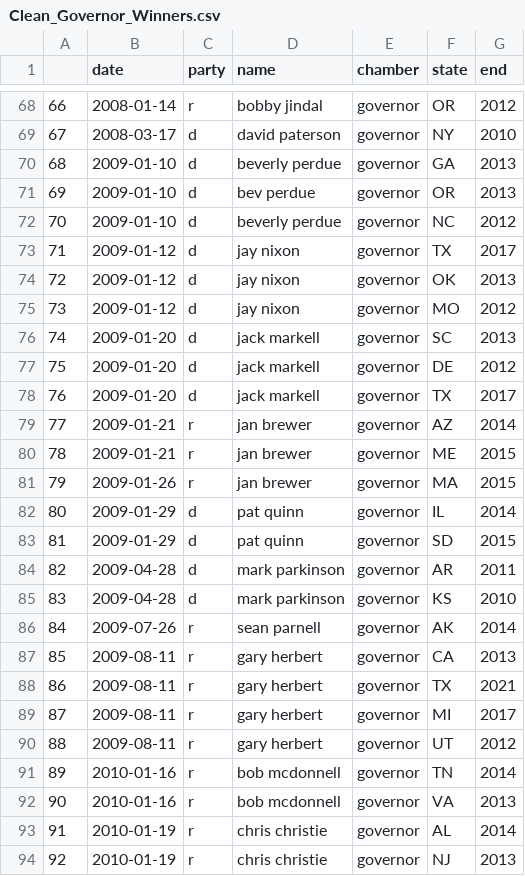
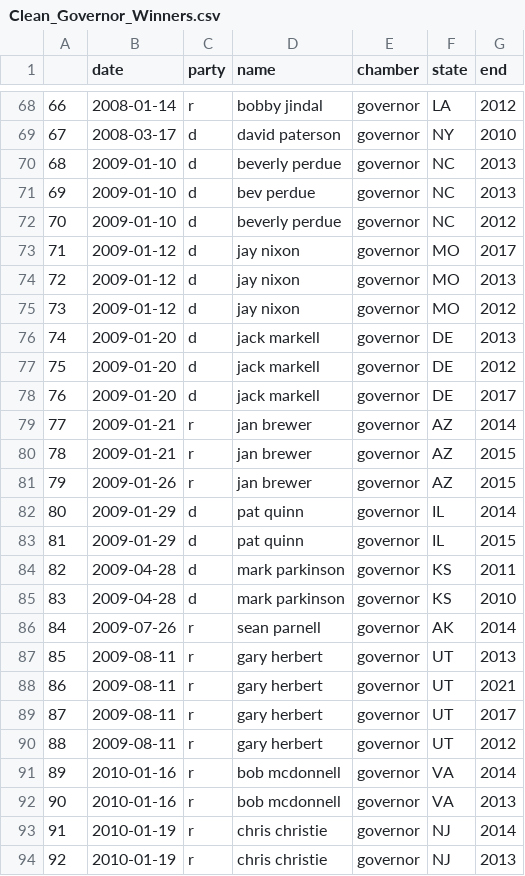
Before and after one commit to Nlorio/election-forecast, a CSV file: data/cleaned/Clean_Governor_Winners.csv, drawn as a sheet; only a part is shown, gaps mark what is left out; the diff covers the shown part only.

```diff
--- a/data/cleaned/Clean_Governor_Winners.csv
+++ b/data/cleaned/Clean_Governor_Winners.csv
@@ -68,27 +68,27 @@
-66,2008-01-14,r,bobby jindal,governor,OR,2012
+66,2008-01-14,r,bobby jindal,governor,LA,2012
 67,2008-03-17,d,david paterson,governor,NY,2010
-68,2009-01-10,d,beverly perdue,governor,GA,2013
-69,2009-01-10,d,bev perdue,governor,OR,2013
+68,2009-01-10,d,beverly perdue,governor,NC,2013
+69,2009-01-10,d,bev perdue,governor,NC,2013
 70,2009-01-10,d,beverly perdue,governor,NC,2012
-71,2009-01-12,d,jay nixon,governor,TX,2017
-72,2009-01-12,d,jay nixon,governor,OK,2013
+71,2009-01-12,d,jay nixon,governor,MO,2017
+72,2009-01-12,d,jay nixon,governor,MO,2013
 73,2009-01-12,d,jay nixon,governor,MO,2012
-74,2009-01-20,d,jack markell,governor,SC,2013
+74,2009-01-20,d,jack markell,governor,DE,2013
 75,2009-01-20,d,jack markell,governor,DE,2012
-76,2009-01-20,d,jack markell,governor,TX,2017
+76,2009-01-20,d,jack markell,governor,DE,2017
 77,2009-01-21,r,jan brewer,governor,AZ,2014
-78,2009-01-21,r,jan brewer,governor,ME,2015
-79,2009-01-26,r,jan brewer,governor,MA,2015
+78,2009-01-21,r,jan brewer,governor,AZ,2015
+79,2009-01-26,r,jan brewer,governor,AZ,2015
 80,2009-01-29,d,pat quinn,governor,IL,2014
-81,2009-01-29,d,pat quinn,governor,SD,2015
-82,2009-04-28,d,mark parkinson,governor,AR,2011
+81,2009-01-29,d,pat quinn,governor,IL,2015
+82,2009-04-28,d,mark parkinson,governor,KS,2011
 83,2009-04-28,d,mark parkinson,governor,KS,2010
 84,2009-07-26,r,sean parnell,governor,AK,2014
-85,2009-08-11,r,gary herbert,governor,CA,2013
-86,2009-08-11,r,gary herbert,governor,TX,2021
-87,2009-08-11,r,gary herbert,governor,MI,2017
+85,2009-08-11,r,gary herbert,governor,UT,2013
+86,2009-08-11,r,gary herbert,governor,UT,2021
+87,2009-08-11,r,gary herbert,governor,UT,2017
 88,2009-08-11,r,gary herbert,governor,UT,2012
-89,2010-01-16,r,bob mcdonnell,governor,TN,2014
+89,2010-01-16,r,bob mcdonnell,governor,VA,2014
 90,2010-01-16,r,bob mcdonnell,governor,VA,2013
-91,2010-01-19,r,chris christie,governor,AL,2014
+91,2010-01-19,r,chris christie,governor,NJ,2014
 92,2010-01-19,r,chris christie,governor,NJ,2013
```
Also changed, not shown: 122 edited cells elsewhere in this file, 1 other file.
